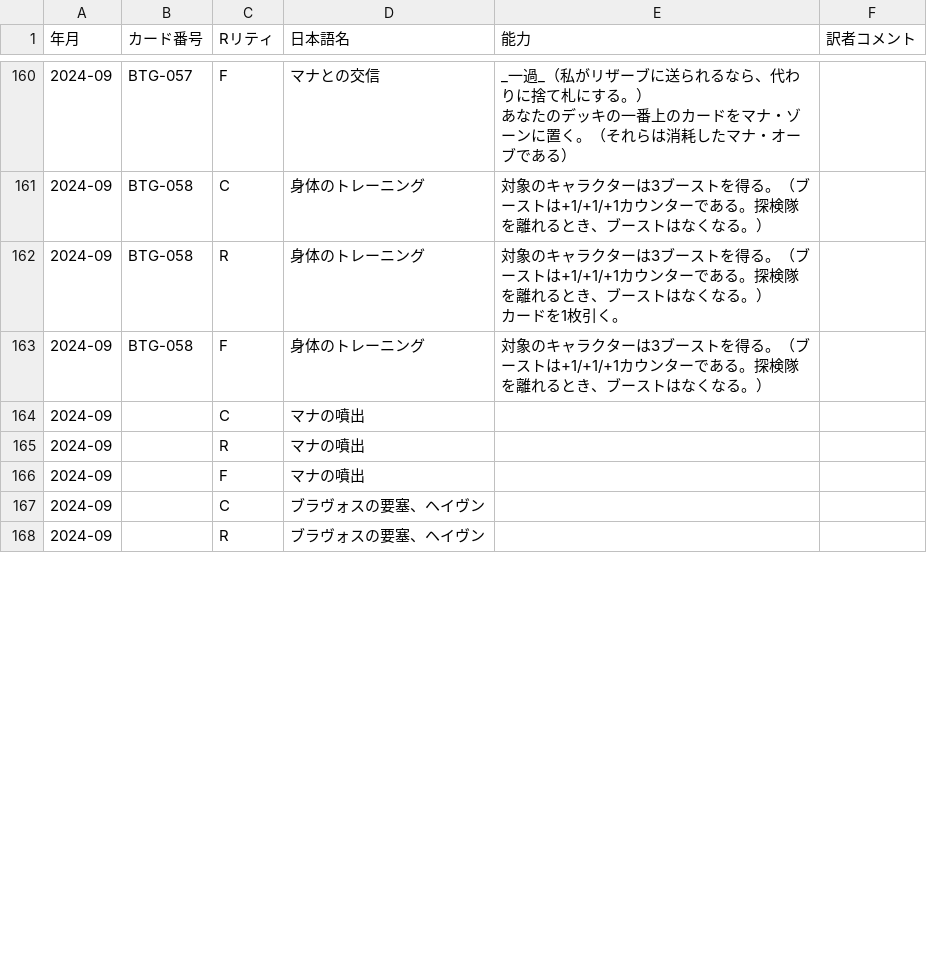
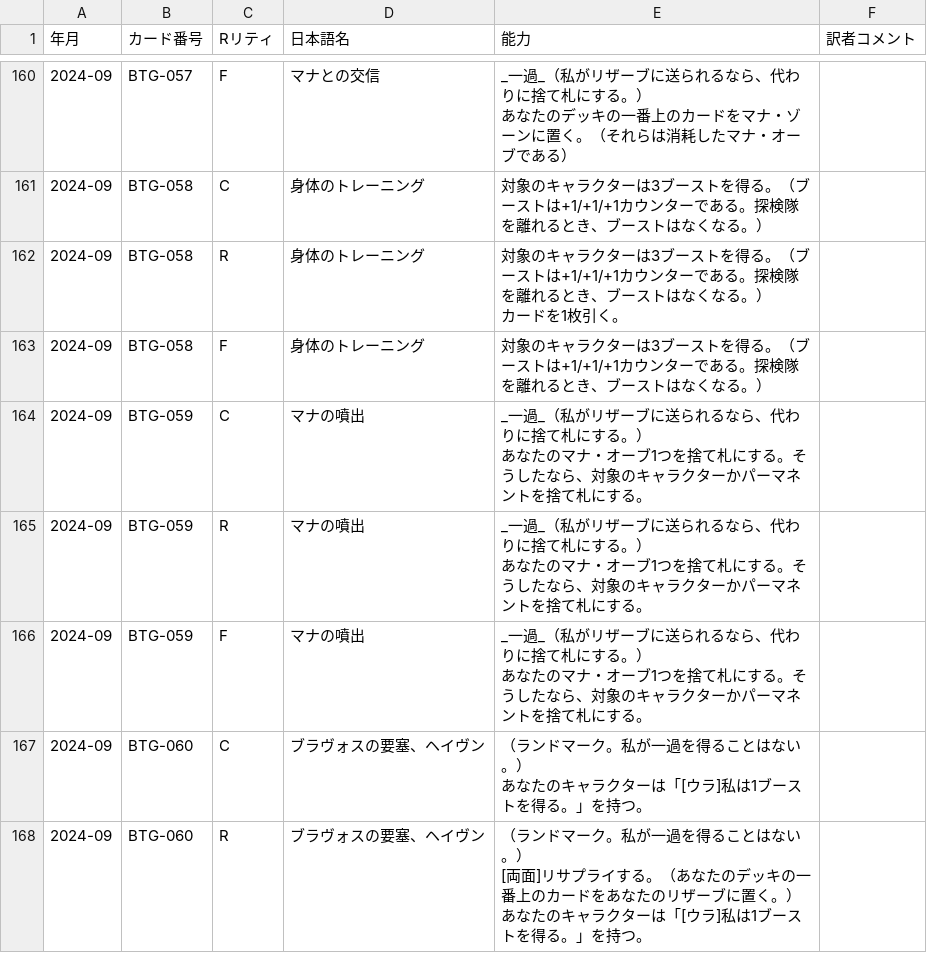
Before and after one commit to ayanone/AlteredTcgJp, a CSV file: AlteredTcgJp.csv, drawn as a sheet; only a part is shown, gaps mark what is left out; the diff covers the shown part only.

```diff
--- a/AlteredTcgJp.csv
+++ b/AlteredTcgJp.csv
@@ -251,6 +251,12 @@
 2024-09,BTG-058,F,身体のトレーニング,対象のキャラクターは3ブーストを得る。（ブーストは+1/+1/+1カウンターである。探検隊を離れるとき、ブーストはなくなる。）,
-2024-09,,C,マナの噴出,,
-2024-09,,R,マナの噴出,,
-2024-09,,F,マナの噴出,,
-2024-09,,C,ブラヴォスの要塞、ヘイヴン,,
-2024-09,,R,ブラヴォスの要塞、ヘイヴン,,
+2024-09,BTG-059,C,マナの噴出,"_一過_（私がリザーブに送られるなら、代わりに捨て札にする。）
+あなたのマナ・オーブ1つを捨て札にする。そうしたなら、対象のキャラクターかパーマネントを捨て札にする。",
+2024-09,BTG-059,R,マナの噴出,"_一過_（私がリザーブに送られるなら、代わりに捨て札にする。）
+あなたのマナ・オーブ1つを捨て札にする。そうしたなら、対象のキャラクターかパーマネントを捨て札にする。",
+2024-09,BTG-059,F,マナの噴出,"_一過_（私がリザーブに送られるなら、代わりに捨て札にする。）
+あなたのマナ・オーブ1つを捨て札にする。そうしたなら、対象のキャラクターかパーマネントを捨て札にする。",
+2024-09,BTG-060,C,ブラヴォスの要塞、ヘイヴン,"（ランドマーク。私が一過を得ることはない。）
+あなたのキャラクターは「[ウラ]私は1ブーストを得る。」を持つ。",
+2024-09,BTG-060,R,ブラヴォスの要塞、ヘイヴン,"（ランドマーク。私が一過を得ることはない。）
+[両面]リサプライする。（あなたのデッキの一番上のカードをあなたのリザーブに置く。）
+あなたのキャラクターは「[ウラ]私は1ブーストを得る。」を持つ。",
```
Also changed, not shown: 14 edited cells elsewhere in this file, 2 other files.
